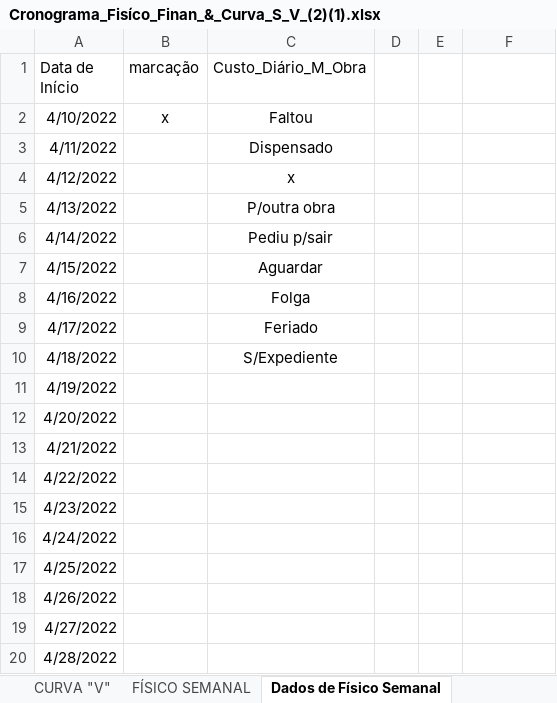
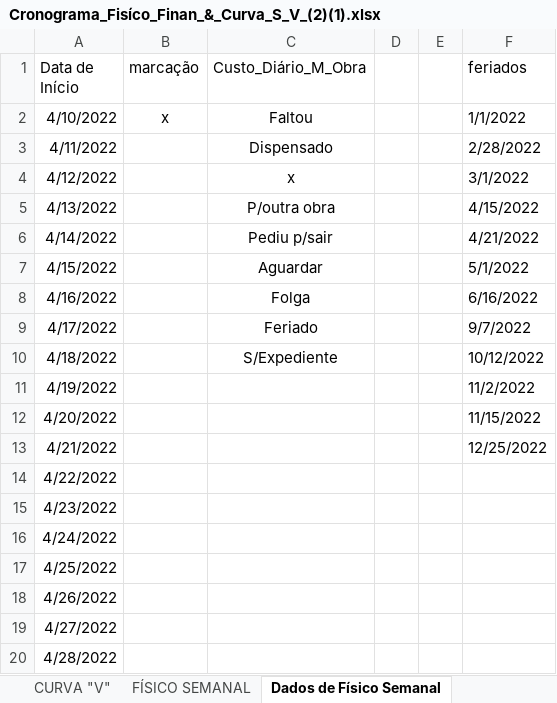
Before and after one commit to EdgardSancosta/Cronograma_Fisico_Financeiro, an Excel workbook: Cronograma_Fisíco_Finan_&_Curva_S_V_(2)(1).xlsx, sheet Dados de Físico Semanal, drawn as a sheet; only a part is shown; values as stored, in another font and other column widths than the file's, no borders; the diff names each change by its address in the sheet, - before the commit and + after, or states it on an @@ line.

Commit message:
Update Cronograma_Fisíco_Finan_&_Curva_S_V_(2)(1).xlsx

```diff
--- a/Cronograma_Fisíco_Finan_&_Curva_S_V_(2)(1).xlsx (sheet Dados de Físico Semanal)
+++ b/Cronograma_Fisíco_Finan_&_Curva_S_V_(2)(1).xlsx (sheet Dados de Físico Semanal)
-F1: (empty)
+F1: feriados
-F2 (feriados): (empty)
+F2 (feriados): 1/1/2022
-F3 (feriados): (empty)
+F3 (feriados): 2/28/2022
-F4 (feriados): (empty)
+F4 (feriados): 3/1/2022
-F5 (feriados): (empty)
+F5 (feriados): 4/15/2022
-F6 (feriados): (empty)
+F6 (feriados): 4/21/2022
-F7 (feriados): (empty)
+F7 (feriados): 5/1/2022
-F8 (feriados): (empty)
+F8 (feriados): 6/16/2022
-F9 (feriados): (empty)
+F9 (feriados): 9/7/2022
-F10 (feriados): (empty)
+F10 (feriados): 10/12/2022
-F11 (feriados): (empty)
+F11 (feriados): 11/2/2022
-F12 (feriados): (empty)
+F12 (feriados): 11/15/2022
-F13 (feriados): (empty)
+F13 (feriados): 12/25/2022
```
Also changed, not shown: sheet CUST_Geral_M_OBRA, sheet CUST_Diário_M_Obra, charts or pictures.
